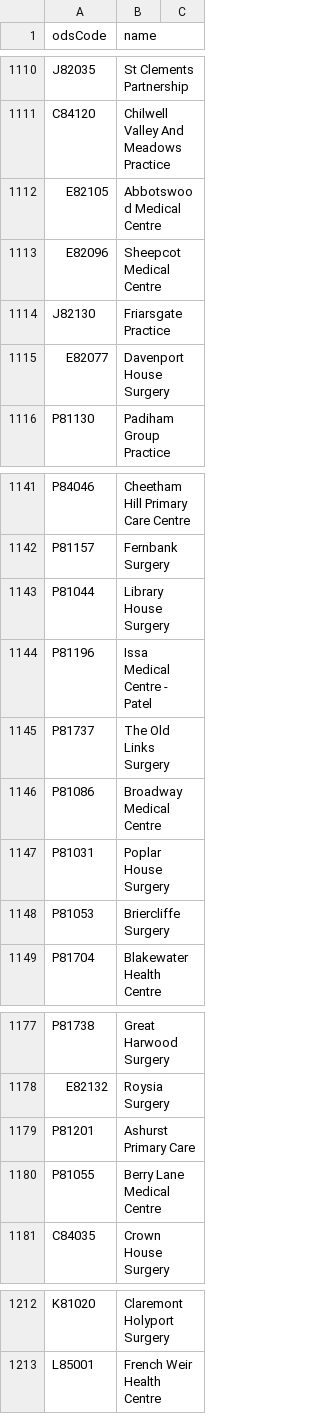
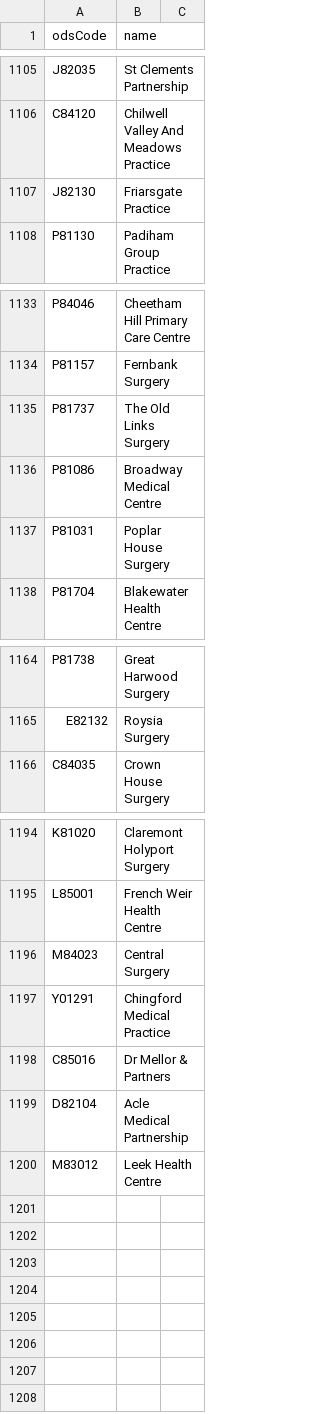
Before and after one commit to NHSDigital/nhs-app-api, a CSV file: sjr-config/utils/rulecreation/accurx.csv, drawn as a sheet; only a part is shown, gaps mark what is left out; the diff covers the shown part only.

```diff
--- a/sjr-config/utils/rulecreation/accurx.csv
+++ b/sjr-config/utils/rulecreation/accurx.csv
@@ -1111,6 +1106,3 @@ J82035,St Clements Partnership
 C84120,Chilwell Valley And Meadows Practice
-E82105,Abbotswood Medical Centre
-E82096,Sheepcot Medical Centre
 J82130,Friarsgate Practice
-E82077,Davenport House Surgery
 P81130,Padiham Group Practice
@@ -1142,4 +1134,2 @@ P84046,Cheetham Hill Primary Care Centre
 P81157,Fernbank Surgery
-P81044,Library House Surgery
-P81196,Issa Medical Centre - Patel
 P81737,The Old Links Surgery
@@ -1147,3 +1137,2 @@ P81086,Broadway Medical Centre
 P81031,Poplar House Surgery
-P81053,Briercliffe Surgery
 P81704,Blakewater Health Centre
@@ -1178,4 +1165,2 @@ P81738,Great Harwood Surgery
 E82132,Roysia Surgery
-P81201,Ashurst Primary Care
-P81055,Berry Lane Medical Centre
 C84035,Crown House Surgery
@@ -1213 +1195,6 @@ K81020,Claremont Holyport Surgery
 L85001,French Weir Health Centre
+M84023,Central Surgery
+Y01291,Chingford Medical Practice
+C85016,Dr Mellor & Partners
+D82104,Acle Medical Partnership
+M83012,Leek Health Centre
```
Also changed, not shown: 10 removed rows elsewhere in this file, 38 other files.
